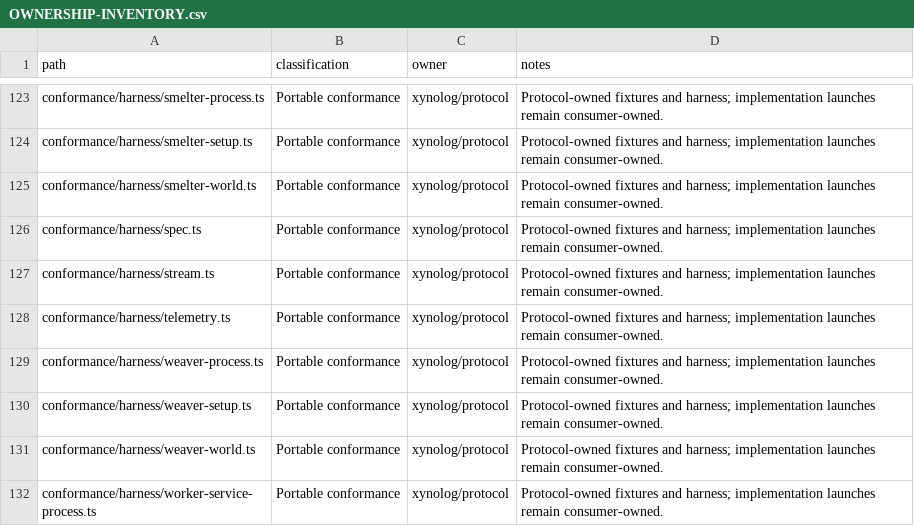
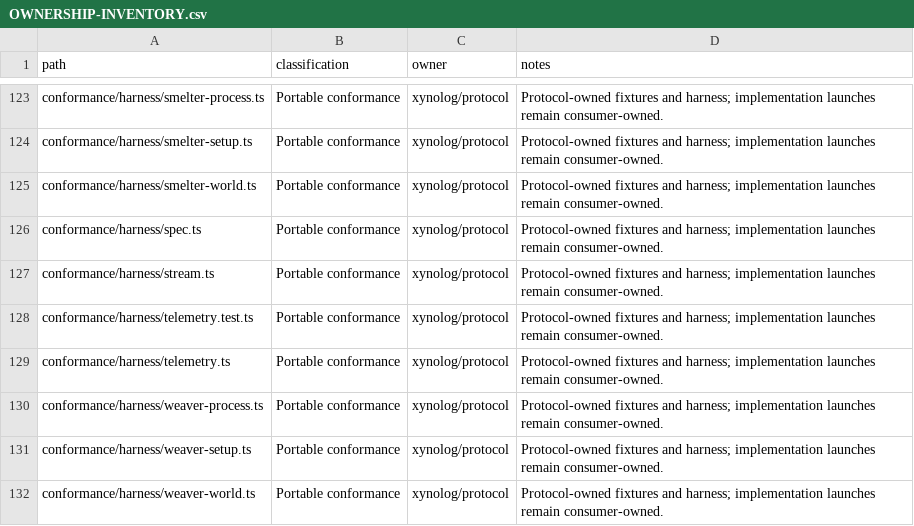
Before and after one commit to Xynoplex/protocol, a CSV file: OWNERSHIP-INVENTORY.csv, drawn as a sheet; only a part is shown, gaps mark what is left out; the shorter side is filled out with more unchanged rows; the diff names each change by its address in the sheet, - before the commit and + after, or states it on an @@ line.

Commit message:
Conformance holds a telemetry value to its type, and derive reads a $ref into another table's schema strictly (#48)
* Conformance holds a telemetry value to its type, and derive reads a $ref into another table's schema strictly

The harness read the tables' listed values with String and stringified
the values OTLP carried, so it could not tell the boolean true from the
string "true". It now keeps each value's type, from the table and from
the receiver, and compares by value and type (outsideTheRow).

The worker exports detection.reroll as a boolean; its four metric rows
in service-telemetry now state [true, false], and service-telemetry's
attribute values are a string or a boolean.

derive read whatever a $ref names in another file by its loose rules,
so a oneOf in another table's schema was Yojson.Safe.t. A table's schema
is in the table dialect, so a $ref into one is now derived strictly.
sdk-telemetry's attributes are again the $ref to service-telemetry's:
one schema states an attribute. A census check pins content.get's
content.stream as Boolean true through Tables.

Derived types: Sdk_telemetry_telemetry's attribute and value types are
named service_telemetry_telemetry_attributes_item and
service_telemetry_telemetry_values_item; Service_telemetry_telemetry's
values are values_item (String | Boolean); Worker_chunk_plan_cases' and
Worker_parser_cases' status is worker_failure_class_cases_status
(Integer | String), no longer Yojson.Safe.t.

Signed-off-by: Adam Pingel <oss@pingel.org>

* The ownership inventory classifies conformance/harness/telemetry.test.ts

Signed-off-by: Adam Pingel <oss@pingel.org>

---------

Signed-off-by: Adam Pingel <oss@pingel.org>

```diff
--- a/OWNERSHIP-INVENTORY.csv
+++ b/OWNERSHIP-INVENTORY.csv
+row 128: conformance/harness/telemetry.test.ts | Portable conformance | xynolog/protocol | Protocol-owned fixtures and harness; implementation launches remain consumer-owned.
```
Also changed, not shown: 13 other files.
